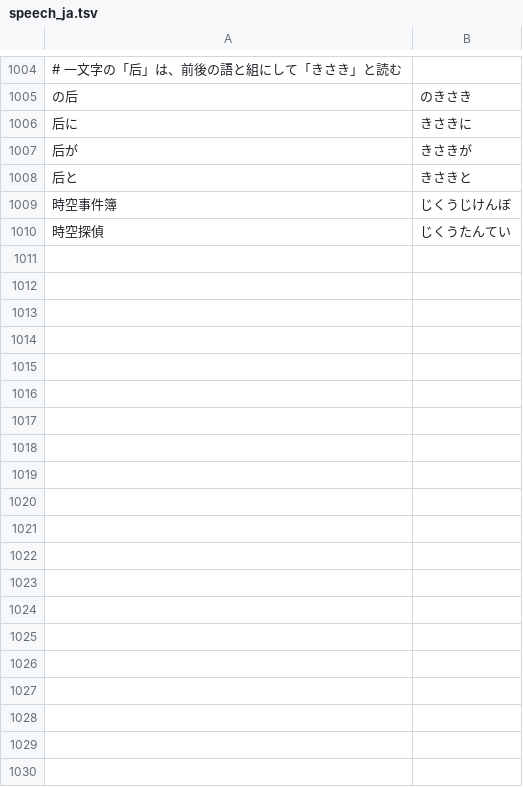
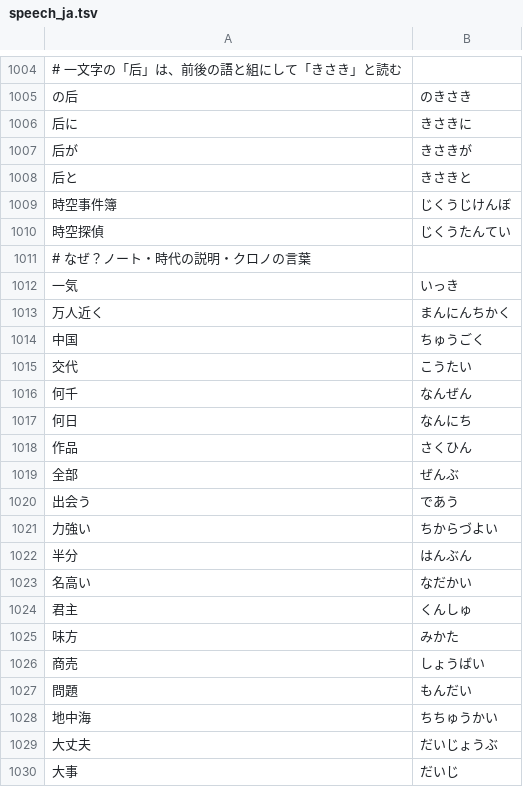
Before and after one commit to ykwyuta/YYHistory, a TSV file: src/speech_ja.tsv, drawn as a sheet; only a part is shown, gaps mark what is left out; the diff covers the shown part only; the diff names each change by its address in the sheet, - before the commit and + after, or states it on an @@ line.

```diff
--- a/src/speech_ja.tsv
+++ b/src/speech_ja.tsv
+row 1011: # なぜ？ノート・時代の説明・クロノの言葉
+row 1012: 一気 | いっき
+row 1013: 万人近く | まんにんちかく
+row 1014: 中国 | ちゅうごく
+row 1015: 交代 | こうたい
+row 1016: 何千 | なんぜん
+row 1017: 何日 | なんにち
+row 1018: 作品 | さくひん
+row 1019: 全部 | ぜんぶ
+row 1020: 出会う | であう
+row 1021: 力強い | ちからづよい
+row 1022: 半分 | はんぶん
+row 1023: 名高い | なだかい
+row 1024: 君主 | くんしゅ
+row 1025: 味方 | みかた
+row 1026: 商売 | しょうばい
+row 1027: 問題 | もんだい
+row 1028: 地中海 | ちちゅうかい
+row 1029: 大丈夫 | だいじょうぶ
+row 1030: 大事 | だいじ
```
Also changed, not shown: 48 added rows elsewhere in this file, 7 other files.
